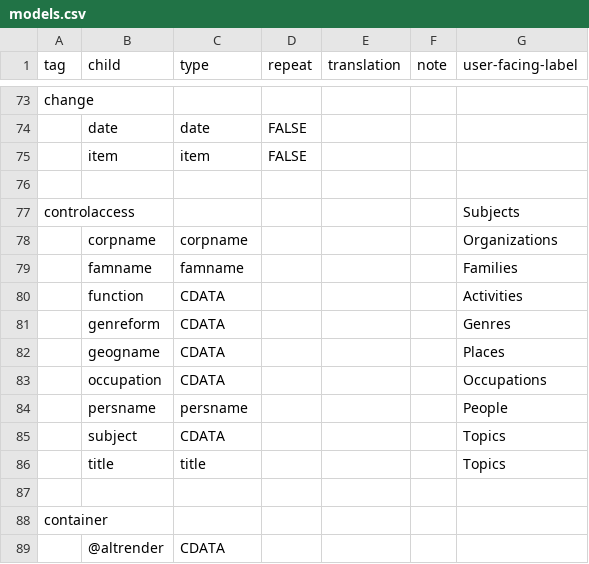
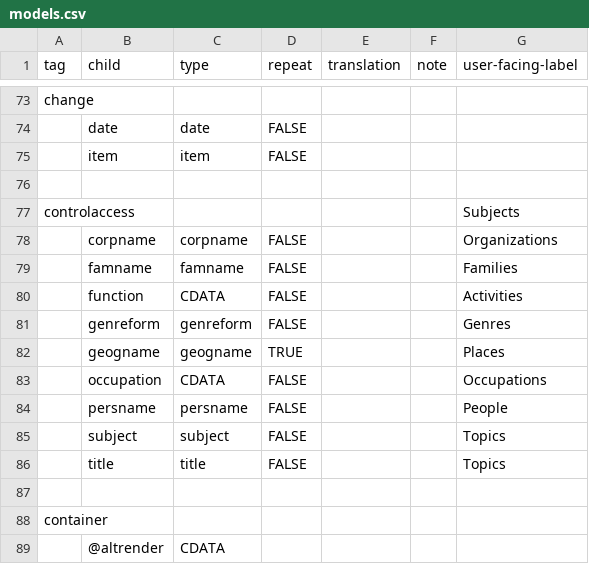
Before and after one commit to nyudlts/fadesign_29-data-model, a CSV file: models.csv, drawn as a sheet; only a part is shown, gaps mark what is left out.

Commit message:
updating repeat columns in controlaccess model

```diff
--- a/models.csv
+++ b/models.csv
@@ -77,11 +77,11 @@ change,,,,,,
 controlaccess,,,,,,Subjects
-,corpname,corpname,,,,Organizations
-,famname,famname,,,,Families
-,function,CDATA,,,,Activities
-,genreform,CDATA,,,,Genres
-,geogname,CDATA,,,,Places
-,occupation,CDATA,,,,Occupations
-,persname,persname,,,,People
-,subject,CDATA,,,,Topics
-,title,title,,,,Topics
+,corpname,corpname,FALSE,,,Organizations
+,famname,famname,FALSE,,,Families
+,function,CDATA,FALSE,,,Activities
+,genreform,genreform,FALSE,,,Genres
+,geogname,geogname,TRUE,,,Places
+,occupation,CDATA,FALSE,,,Occupations
+,persname,persname,FALSE,,,People
+,subject,subject,FALSE,,,Topics
+,title,title,FALSE,,,Topics
 ,,,,,,
```
